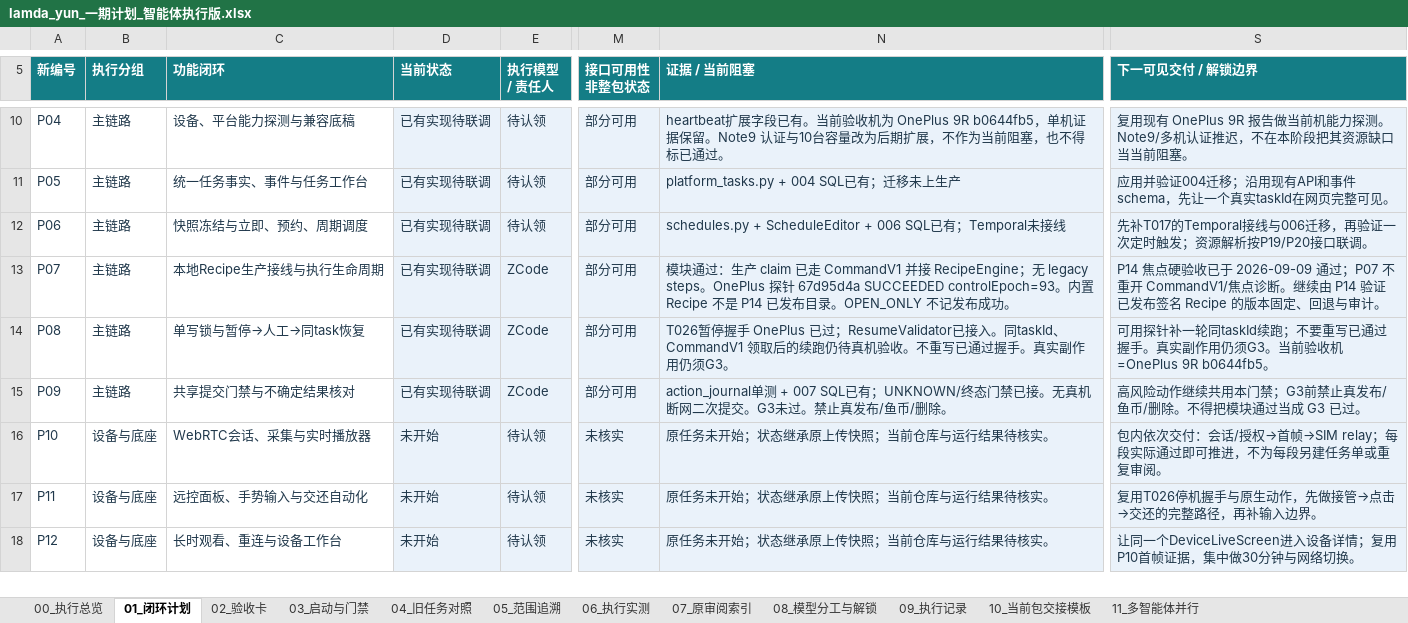
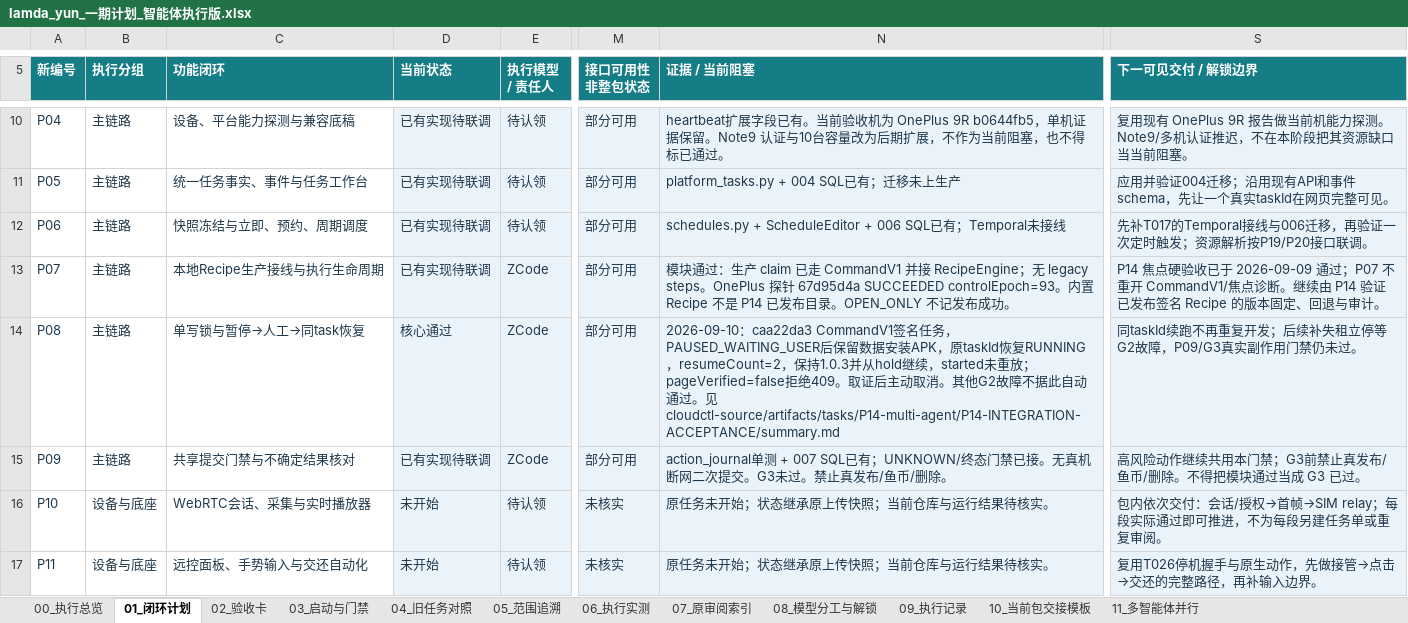
Before and after one commit to candywang98/lamda-yun, an Excel workbook: docs/project-plans/lamda_yun_一期计划_智能体执行版.xlsx, sheet 01_闭环计划, drawn as a sheet; only a part is shown, gaps mark what is left out; the shorter side is filled out with more unchanged rows; values as stored, in another font and other column widths than the file's, no borders; conditional formats and table styles not drawn; the diff covers the shown part only; the diff names each change by its address in the sheet, - before the commit and + after, or states it on an @@ line.

Commit message:
Accept P14 single-device lifecycle and synchronize execution plan

```diff
--- a/docs/project-plans/lamda_yun_一期计划_智能体执行版.xlsx (sheet 01_闭环计划)
+++ b/docs/project-plans/lamda_yun_一期计划_智能体执行版.xlsx (sheet 01_闭环计划)
-D14 (当前状态): 已有实现待联调
+D14 (当前状态): 核心通过
-N14 (证据 / 当前阻塞): T026暂停握手 OnePlus 已过；ResumeValidator已接入。同taskId、CommandV1 领取后的续跑仍待真机验收。不重写已通过握手。真实副作用仍须G3。
+N14 (证据 / 当前阻塞): 2026-09-10：caa22da3 CommandV1签名任务，PAUSED_WAITING_USER后保留数据安装APK，原taskId恢复RUNNING，resumeCount=2，保持1.0.3并从hold继续，started未重放；pageVerified=false拒绝409。取证后主动取消。其他G2故障不据此自动通过。见 cloudctl-source/artifacts/tasks/P14-multi-agent/P14-INTEGRATION-ACCEPTANCE/summary.md
-S14 (下一可见交付 / 解锁边界): 可用探针补一轮同taskId续跑；不要重写已通过握手。真实副作用仍须G3。当前验收机=OnePlus 9R b0644fb5。
+S14 (下一可见交付 / 解锁边界): 同taskId续跑不再重复开发；后续补失租立停等G2故障，P09/G3真实副作用门禁仍未过。
```
Also changed, not shown: 6 edited cells elsewhere in this sheet, sheet 09_执行记录, sheet 10_当前包交接模板, sheet 11_多智能体并行, sheet 00_执行总览, sheet 03_启动与门禁, sheet 02_验收卡, 5 other files.
